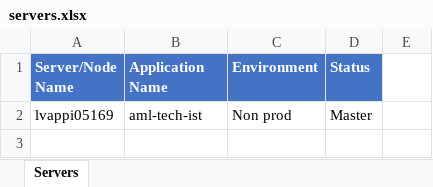
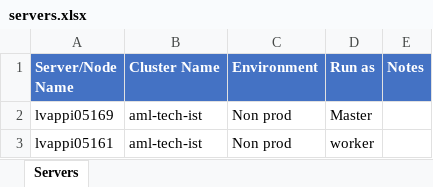
Before and after one commit to deepakkumar-m/chatbot-platform, an Excel workbook: data/servers.xlsx, sheet Servers, drawn as a sheet; values as stored, in another font and other column widths than the file's, no borders; the diff names each change by its address in the sheet, - before the commit and + after, or states it on an @@ line.

```diff
--- a/data/servers.xlsx (sheet Servers)
+++ b/data/servers.xlsx (sheet Servers)
-B1: Application Name
+B1: Cluster Name
-D1: Status
+D1: Run as
-E1: (empty)
+E1: Notes
-E1 fill: none
+E1 fill: #4472C4
+row 3: lvappi05161 | aml-tech-ist | Non prod | worker
```
Also changed, not shown: 8 other files.
